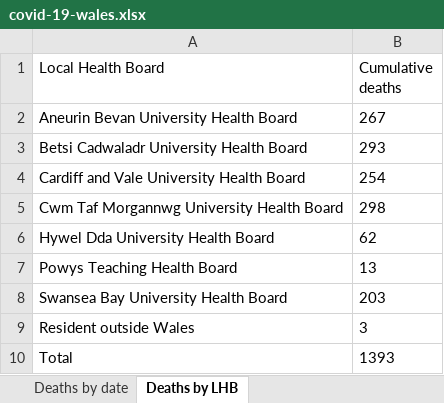
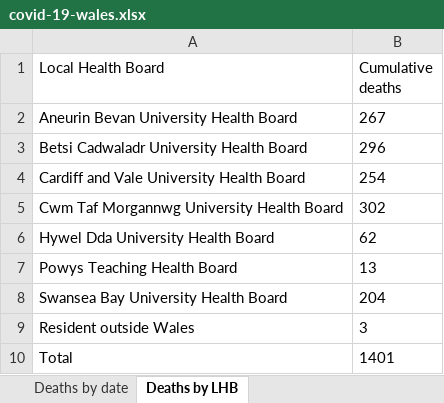
Before and after one commit to pete-arnold/R-basics, an Excel workbook: data/covid-19-wales.xlsx, sheet Deaths by LHB, drawn as a sheet; values as stored, in another font and other column widths than the file's, no borders; the diff names each change by its address in the sheet, - before the commit and + after, or states it on an @@ line.

```diff
--- a/data/covid-19-wales.xlsx (sheet Deaths by LHB)
+++ b/data/covid-19-wales.xlsx (sheet Deaths by LHB)
-B3 (Cumulative deaths): 293
+B3 (Cumulative deaths): 296
-B5 (Cumulative deaths): 298
+B5 (Cumulative deaths): 302
-B8 (Cumulative deaths): 203
+B8 (Cumulative deaths): 204
-B10 (Cumulative deaths): 1393
+B10 (Cumulative deaths): 1401
```
Also changed, not shown: sheet Tests by specimen date, sheet Deaths by date, sheet Age and sex distribution, sheet Headline summary, sheet Contents, data/covid-19.xlsx, 2 other files.
